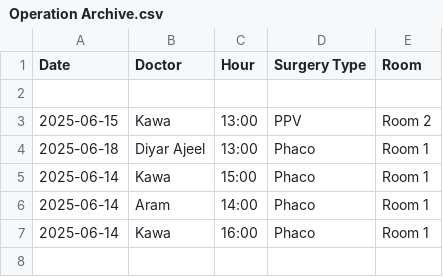
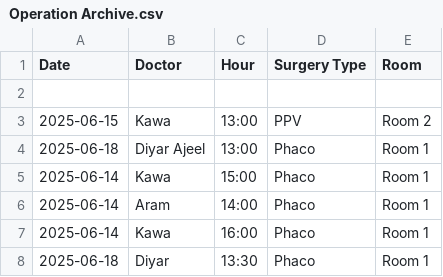
Before and after one commit to ParezDzay/Global, a CSV file: Operation Archive.csv, drawn as a sheet.

Commit message:
Update Operation Archive via app

```diff
--- a/Operation Archive.csv
+++ b/Operation Archive.csv
@@ -7 +7,2 @@ Date,Doctor,Hour,Surgery Type,Room
 2025-06-14,Kawa,16:00,Phaco,Room 1
+2025-06-18,Diyar,13:30,Phaco,Room 1
```
